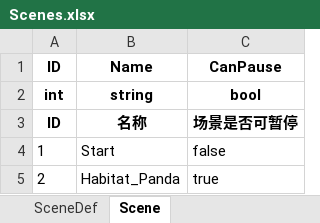
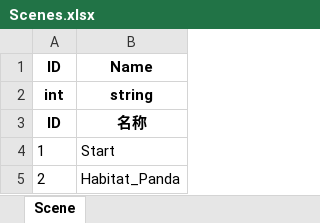
Before and after one commit to daixxtech/habitats-exploration, an Excel workbook: Config/Scenes.xlsx, sheet Scene, drawn as a sheet; values as stored, in another font and other column widths than the file's, no borders; the diff names each change by its address in the sheet, - before the commit and + after, or states it on an @@ line.

```diff
--- a/Config/Scenes.xlsx (sheet Scene)
+++ b/Config/Scenes.xlsx (sheet Scene)
-sheet tab: SceneDef
-column C, rows 1-5: CanPause | bool | 场景是否可暂停 | false | true
```
Also changed, not shown: 37 other files.
